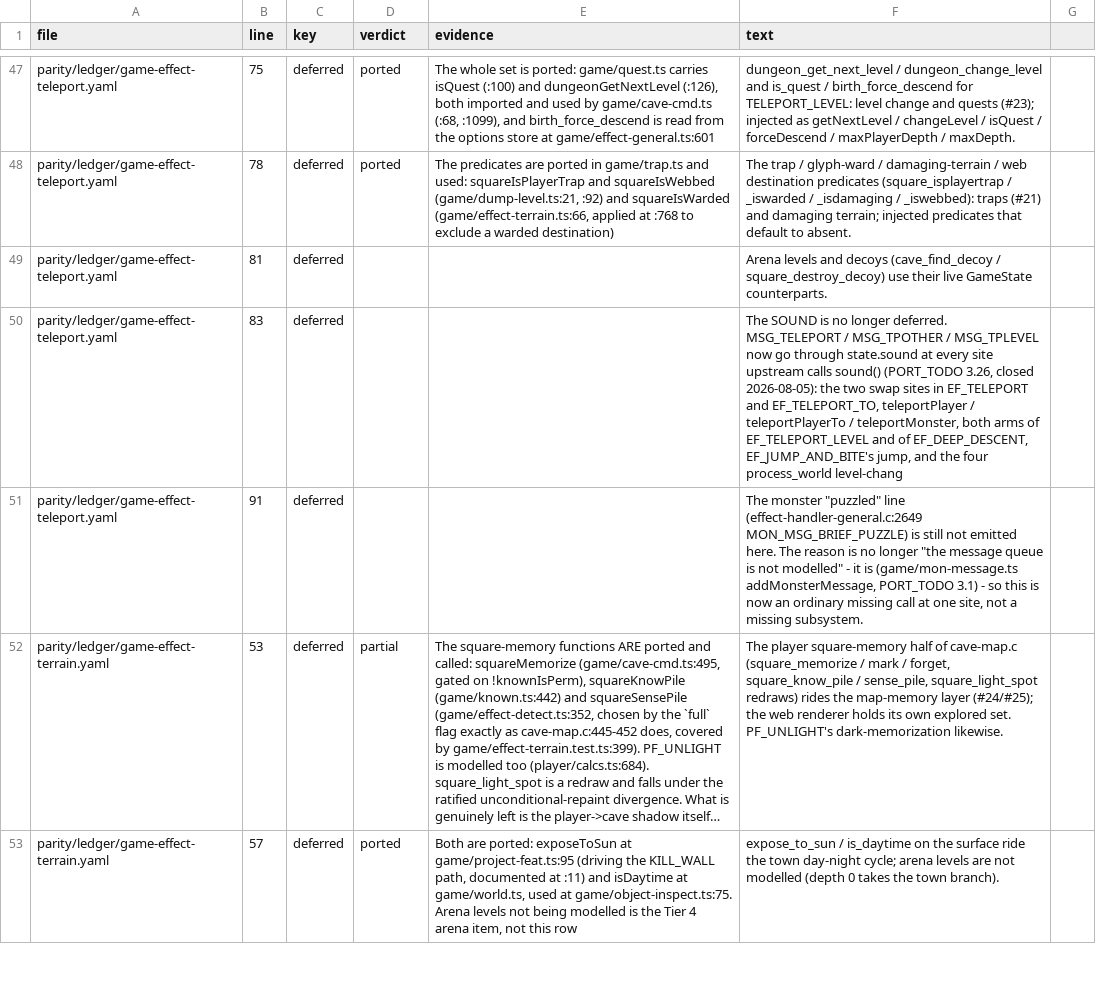
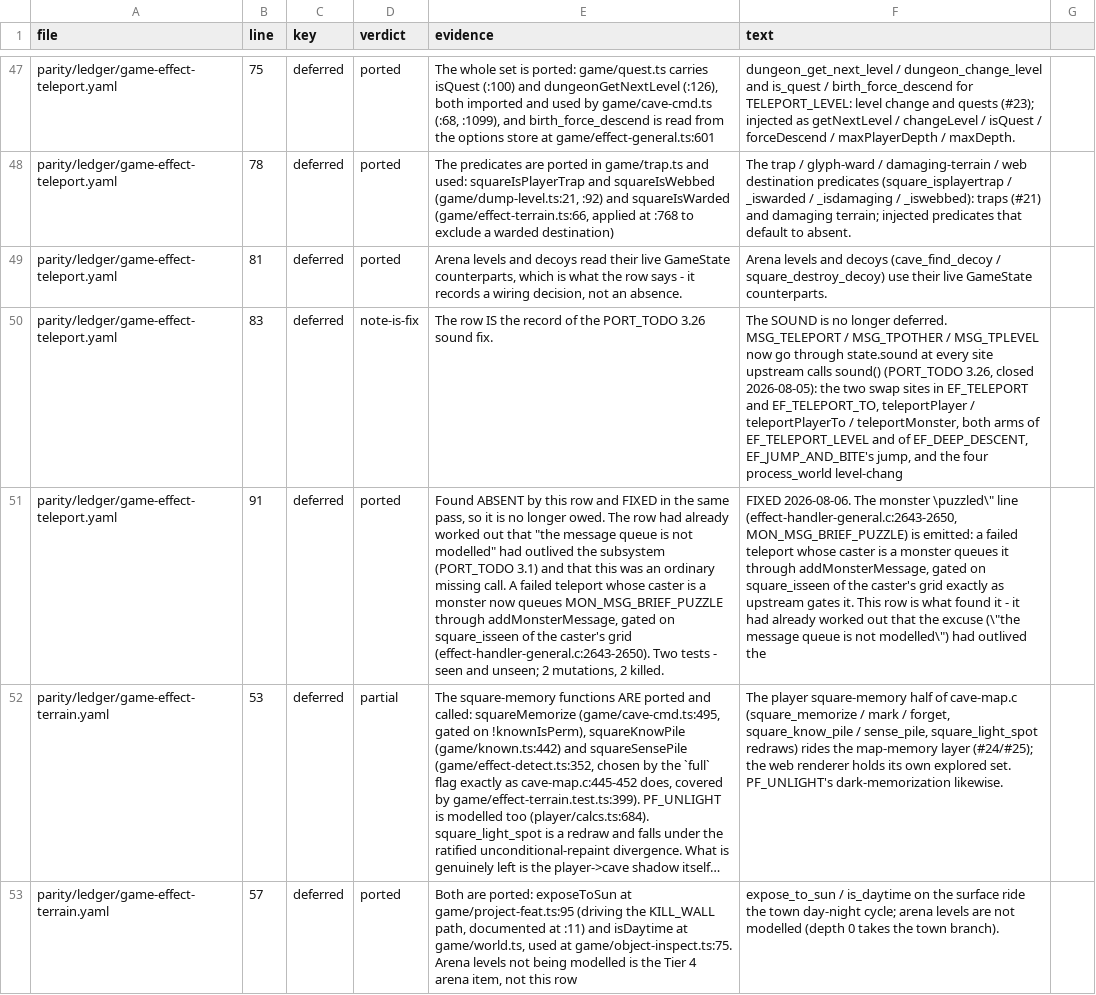
Before and after one commit to neostryder/neo-angband, a TSV file: parity/reports/ledger-deferred-items.tsv, drawn as a sheet; only a part is shown, gaps mark what is left out; long unchanged cells end in …; the diff covers the shown part only; the diff names each change by its address in the sheet, - before the commit and + after, or states it on an @@ line.

```diff
--- a/parity/reports/ledger-deferred-items.tsv
+++ b/parity/reports/ledger-deferred-items.tsv
-D49 (verdict): (empty)
+D49 (verdict): ported
-E49 (evidence): (empty)
+E49 (evidence): Arena levels and decoys read their live GameState counterparts, which is what the row says - it records a wiring decision, not an absence.
-D50 (verdict): (empty)
+D50 (verdict): note-is-fix
-E50 (evidence): (empty)
+E50 (evidence): The row IS the record of the PORT_TODO 3.26 sound fix.
-D51 (verdict): (empty)
+D51 (verdict): ported
-E51 (evidence): (empty)
+E51 (evidence): Found ABSENT by this row and FIXED in the same pass, so it is no longer owed. The row had already worked out that "the message queue is not modelled" had outlived the subsystem (PORT_TODO 3.1) and that this was an ordinary missing call. A failed teleport whose caster is a monster now queues MON_MSG_BRIEF_PUZZLE through addMonsterMessage, gated on square_isseen of the caster's grid (effect-handler-general.c:2643-2650). Two tests - seen and unseen; 2 mutations, 2 killed.
-F51 (text): The monster "puzzled" line (effect-handler-general.c:2649 MON_MSG_BRIEF_PUZZLE) is still not emitted here. The reason is no longer "the message queue is not modelled" - it is (game/mon-message.ts addMonsterMessage, PORT_TODO 3.1) - so this is now an ordinary missing call at one site, not a missing subsystem.
+F51 (text): FIXED 2026-08-06. The monster \puzzled\" line (effect-handler-general.c:2643-2650, MON_MSG_BRIEF_PUZZLE) is emitted: a failed teleport whose caster is a monster queues it through addMonsterMessage, gated on square_isseen of the caster's grid exactly as upstream gates it. This row is what found it - it had already worked out that the excuse (\"the message queue is not modelled\") had outlived the
```
Also changed, not shown: 2 added rows, 2 removed rows and 27 edited cells elsewhere in this file, 9 other files.
